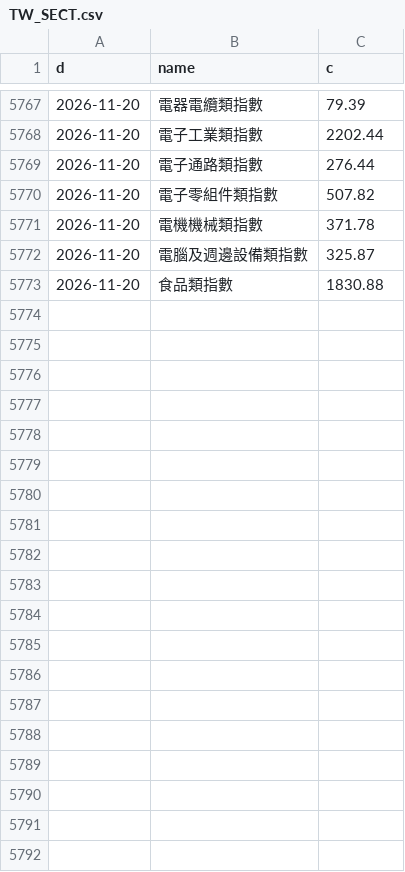
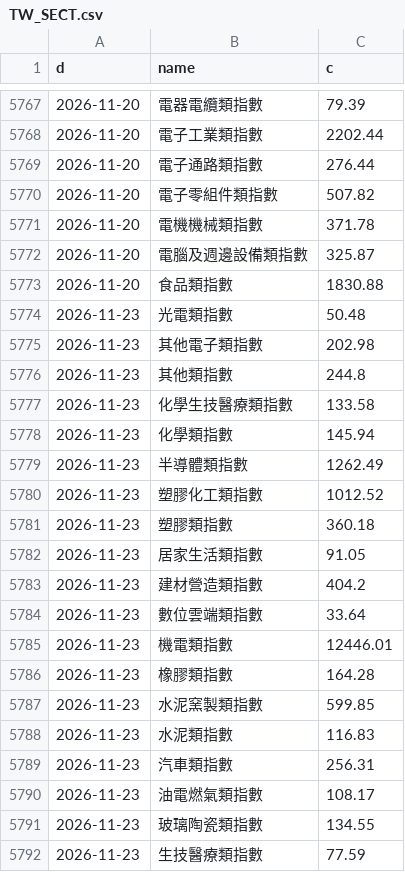
Before and after one commit to North7/morningbell, a CSV file: data/hist/TW_SECT.csv, drawn as a sheet; only a part is shown, gaps mark what is left out; the diff covers the shown part only.

```diff
--- a/data/hist/TW_SECT.csv
+++ b/data/hist/TW_SECT.csv
@@ -5773 +5773,20 @@ d,name,c
 2026-11-20,食品類指數,1830.88
+2026-11-23,光電類指數,50.48
+2026-11-23,其他電子類指數,202.98
+2026-11-23,其他類指數,244.8
+2026-11-23,化學生技醫療類指數,133.58
+2026-11-23,化學類指數,145.94
+2026-11-23,半導體類指數,1262.49
+2026-11-23,塑膠化工類指數,1012.52
+2026-11-23,塑膠類指數,360.18
+2026-11-23,居家生活類指數,91.05
+2026-11-23,建材營造類指數,404.2
+2026-11-23,數位雲端類指數,33.64
+2026-11-23,機電類指數,12446.01
+2026-11-23,橡膠類指數,164.28
+2026-11-23,水泥窯製類指數,599.85
+2026-11-23,水泥類指數,116.83
+2026-11-23,汽車類指數,256.31
+2026-11-23,油電燃氣類指數,108.17
+2026-11-23,玻璃陶瓷類指數,134.55
+2026-11-23,生技醫療類指數,77.59
```
Also changed, not shown: 18 added rows elsewhere in this file, data/hist/TW_006208.csv, data/hist/TW_2330.csv, 33 other files.
